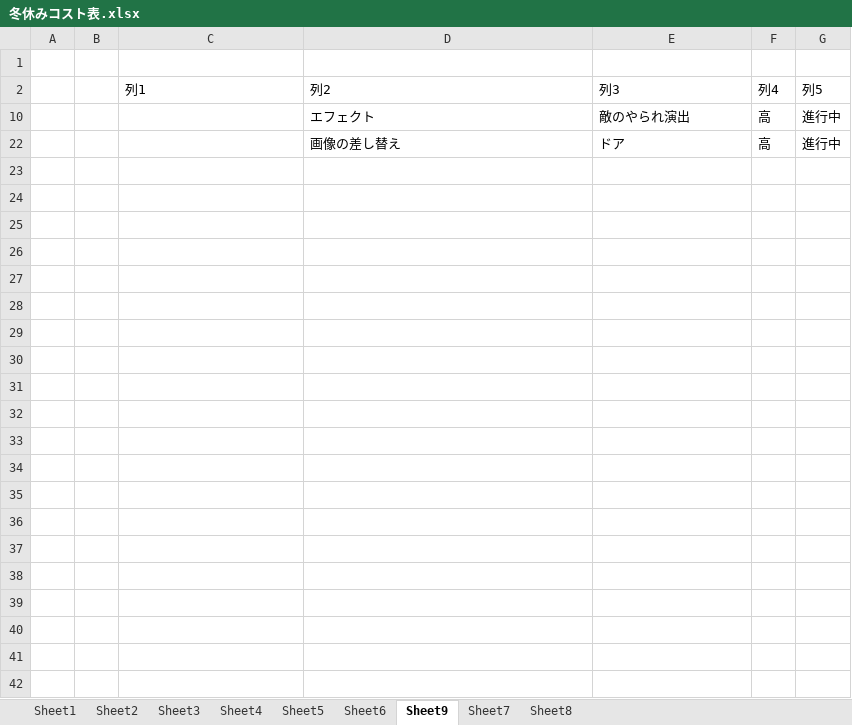
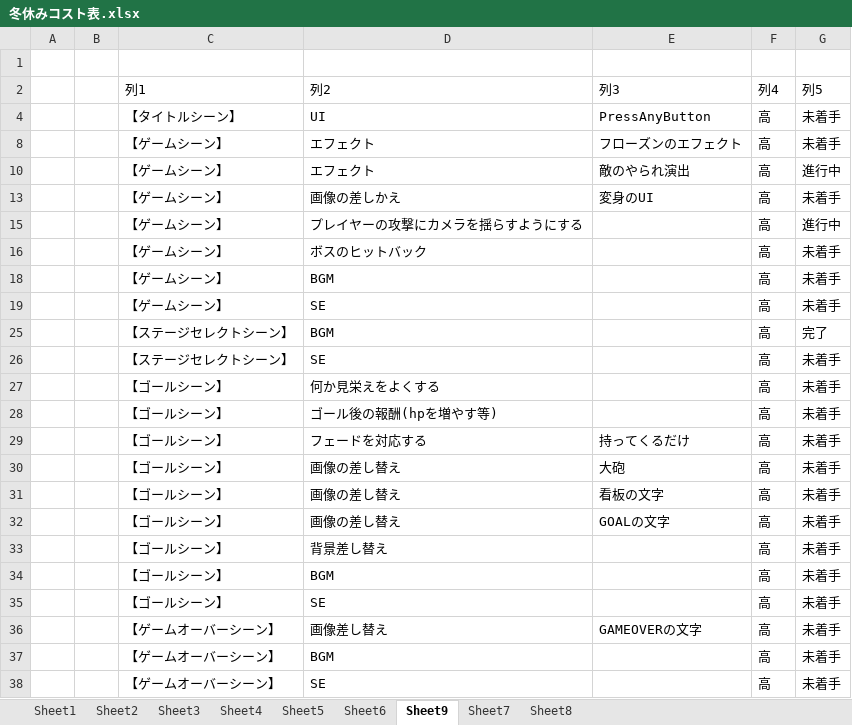
Before and after one commit to hir4rin/2025_winter, an Excel workbook: 冬休みコスト表.xlsx, sheet Sheet9, drawn as a sheet; values as stored, in another font and other column widths than the file's, no borders; table styles not drawn; removed rows and columns are numbered as before the commit, all else as after; the diff names each change by its address in the sheet, - before the commit and + after, or states it on an @@ line.

Commit message:
ステージセレクトシーンにいろいろ追加をしました

```diff
--- a/冬休みコスト表.xlsx (sheet Sheet9)
+++ b/冬休みコスト表.xlsx (sheet Sheet9)
@@ row 4 unhidden:  |  | 【タイトルシーン】 | UI | PressAnyButton | 高 | 未着手 @@
+row 8:  |  | 【ゲームシーン】 | エフェクト | フローズンのエフェクト | 高 | 未着手
-C10 (列1): (empty)
+C10 (列1): 【ゲームシーン】
-row 22:  |  |  | 画像の差し替え | ドア | 高 | 進行中
+row 13:  |  | 【ゲームシーン】 | 画像の差しかえ | 変身のUI | 高 | 未着手
+row 15:  |  | 【ゲームシーン】 | プレイヤーの攻撃にカメラを揺らすようにする |  | 高 | 進行中
+row 16:  |  | 【ゲームシーン】 | ボスのヒットバック |  | 高 | 未着手
+row 18:  |  | 【ゲームシーン】 | BGM |  | 高 | 未着手
+row 19:  |  | 【ゲームシーン】 | SE |  | 高 | 未着手
+row 25:  |  | 【ステージセレクトシーン】 | BGM |  | 高 | 完了
+row 26:  |  | 【ステージセレクトシーン】 | SE |  | 高 | 未着手
@@ row 27 unhidden:  |  | 【ゴールシーン】 | 何か見栄えをよくする |  | 高 | 未着手 @@
+row 28:  |  | 【ゴールシーン】 | ゴール後の報酬(hpを増やす等) |  | 高 | 未着手
+row 29:  |  | 【ゴールシーン】 | フェードを対応する | 持ってくるだけ | 高 | 未着手
+row 30:  |  | 【ゴールシーン】 | 画像の差し替え | 大砲 | 高 | 未着手
+row 31:  |  | 【ゴールシーン】 | 画像の差し替え | 看板の文字 | 高 | 未着手
+row 32:  |  | 【ゴールシーン】 | 画像の差し替え | GOALの文字 | 高 | 未着手
+row 33:  |  | 【ゴールシーン】 | 背景差し替え |  | 高 | 未着手
+row 34:  |  | 【ゴールシーン】 | BGM |  | 高 | 未着手
+row 35:  |  | 【ゴールシーン】 | SE |  | 高 | 未着手
@@ row 36 unhidden:  |  | 【ゲームオーバーシーン】 | 画像差し替え | GAMEOVERの文字 | 高 | 未着手 @@
+row 37:  |  | 【ゲームオーバーシーン】 | BGM |  | 高 | 未着手
+row 38:  |  | 【ゲームオーバーシーン】 | SE |  | 高 | 未着手
```
Also changed, not shown: hidden cells, 13 other files.
